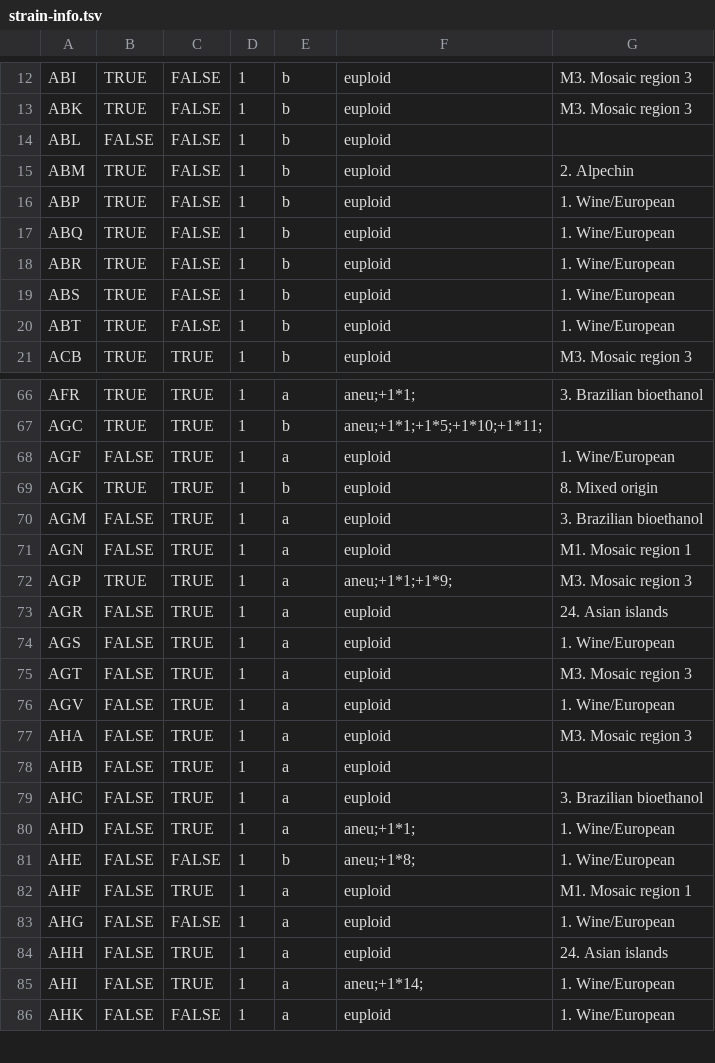
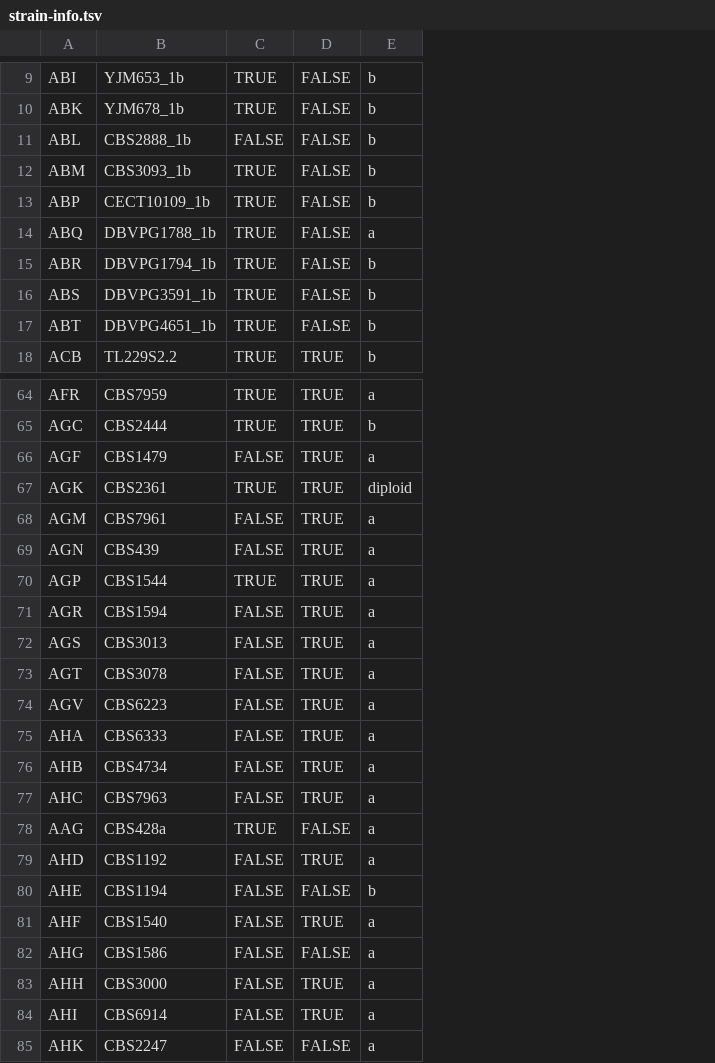
Before and after one commit to cory-weller/pseudodiploidy, a TSV file: data/processed/strain-info.tsv, drawn as a sheet; only a part is shown, gaps mark what is left out; removed rows and columns are numbered as before the commit, all else as after; the diff covers the shown part only; the diff names each change by its address in the sheet, - before the commit and + after, or states it on an @@ line.

```diff
--- a/data/processed/strain-info.tsv
+++ b/data/processed/strain-info.tsv
+column B, rows 9-18: YJM653_1b | YJM678_1b | CBS2888_1b | CBS3093_1b | CECT10109_1b | DBVPG1788_1b | DBVPG1794_1b | DBVPG3591_1b | DBVPG4651_1b | TL229S2.2; rows 64-77: CBS7959 | CBS2444 | CBS1479 | CBS2361 | CBS7961 | CBS439 | CBS1544 | CBS1594 | CBS3013 | CBS3078 | CBS6223 | CBS6333 | CBS4734 | CBS7963; rows 79-85: CBS1192 | CBS1194 | CBS1540 | CBS1586 | CBS3000 | CBS6914 | CBS2247
-column D, rows 12-21: all 1; rows 66-86: all 1
-column F, rows 12-21: all euploid; rows 66-86: aneu;+1*1; | aneu;+1*1;+1*5;+1*10;+1*11; | euploid | euploid | euploid | euploid | aneu;+1*1;+1*9; | euploid | euploid | euploid | euploid | euploid | euploid | euploid | aneu;+1*1; | aneu;+1*8; | euploid | euploid | euploid | aneu;+1*14; | euploid
-column G, rows 12-21: M3. Mosaic region 3 | M3. Mosaic region 3 |  | 2. Alpechin | 1. Wine/European | 1. Wine/European | 1. Wine/European | 1. Wine/European | 1. Wine/European | M3. Mosaic region 3; rows 66-86: 3. Brazilian bioethanol |  | 1. Wine/European | 8. Mixed origin | 3. Brazilian bioethanol | M1. Mosaic region 1 | M3. Mosaic region 3 | 24. Asian islands | 1. Wine/European | M3. Mosaic region 3 | 1. Wine/European | M3. Mosaic region 3 |  | 3. Brazilian bioethanol | 1. Wine/European | 1. Wine/European | M1. Mosaic region 1 | 1. Wine/European | 24. Asian islands | 1. Wine/European | 1. Wine/European
-E14: b
+E14: a
-E67: b
+E67: diploid
@@ row 3 moved to row 78: AAG @@
```
Also changed, not shown: 14 added rows, 2 removed rows, 1 moved row and 8 edited cells elsewhere in this file, 9 other files.
